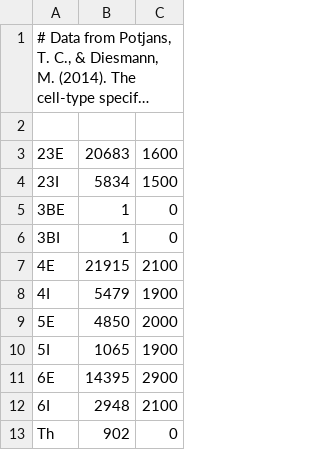
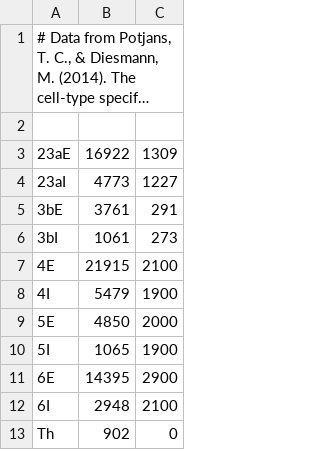
Before and after one commit to vollenbroeker/multi-area-model, a CSV file: multiarea_model/data_multiarea/raw_data/Numbers_V1.csv, drawn as a sheet; long unchanged cells end in ….

Commit message:
Extend Num_V1 by 23a and 3b

```diff
--- a/multiarea_model/data_multiarea/raw_data/Numbers_V1.csv
+++ b/multiarea_model/data_multiarea/raw_data/Numbers_V1.csv
@@ -2,6 +2,6 @@
 
-23E	20683	1600
-23I	5834	1500
-3BE	1	0
-3BI	1	0
+23aE	16922	1309
+23aI	4773	1227
+3bE	3761	291
+3bI	1061	273
 4E	21915	2100
```
